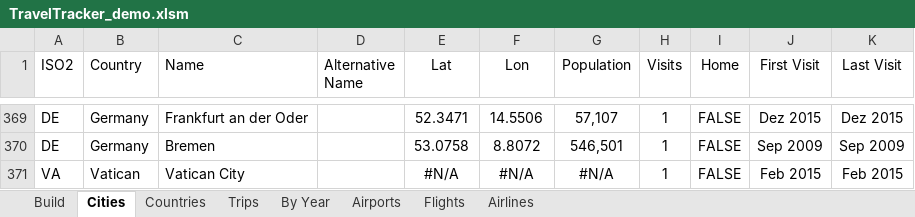
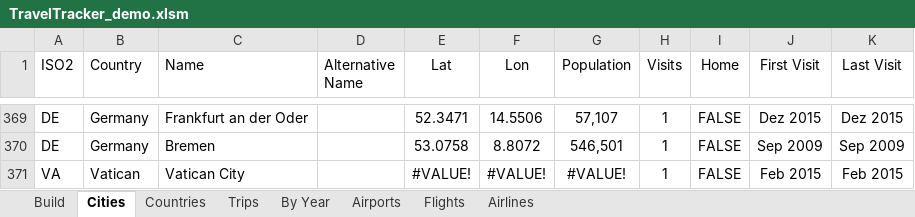
Before and after one commit to DanDanR/travel-tracker, an Excel workbook: TravelTracker_demo.xlsm, sheet Cities, drawn as a sheet; only a part is shown, gaps mark what is left out; values as stored, in another font and other column widths than the file's, no borders; table styles not drawn; the diff names each change by its address in the sheet, - before the commit and + after, or states it on an @@ line.

```diff
--- a/TravelTracker_demo.xlsm (sheet Cities)
+++ b/TravelTracker_demo.xlsm (sheet Cities)
-E371 (Lat): #N/A
+E371 (Lat): #VALUE!
-F371 (Lon): #N/A
+F371 (Lon): #VALUE!
-G371 (Population): #N/A
+G371 (Population): #VALUE!
```
Also changed, not shown: sheet Countries, TravelTracker_blank.xlsm, 1 other file.
